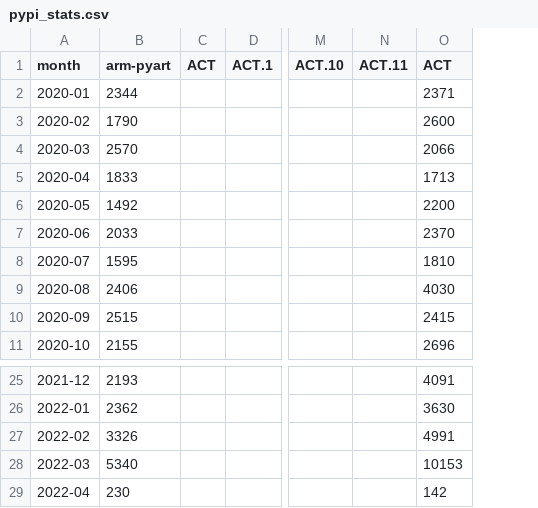
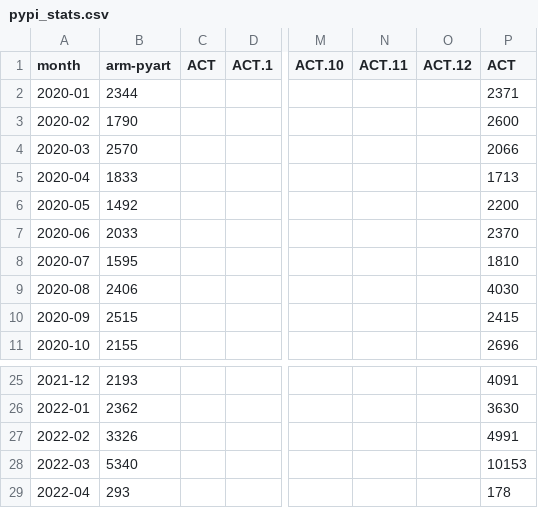
Before and after one commit to mgrover1/test-metrics, a CSV file: data/pypi_stats.csv, drawn as a sheet; only a part is shown, gaps mark what is left out; addresses are those after the commit; the diff names each change by its address in the sheet, - before the commit and + after, or states it on an @@ line.

```diff
--- a/data/pypi_stats.csv
+++ b/data/pypi_stats.csv
+column O (ACT.12), empty
-B29 (arm-pyart): 230
+B29 (arm-pyart): 293
-P29 (ACT): 142
+P29 (ACT): 178
```
Also changed, not shown: data/conda_stats.csv, 9 other files.
